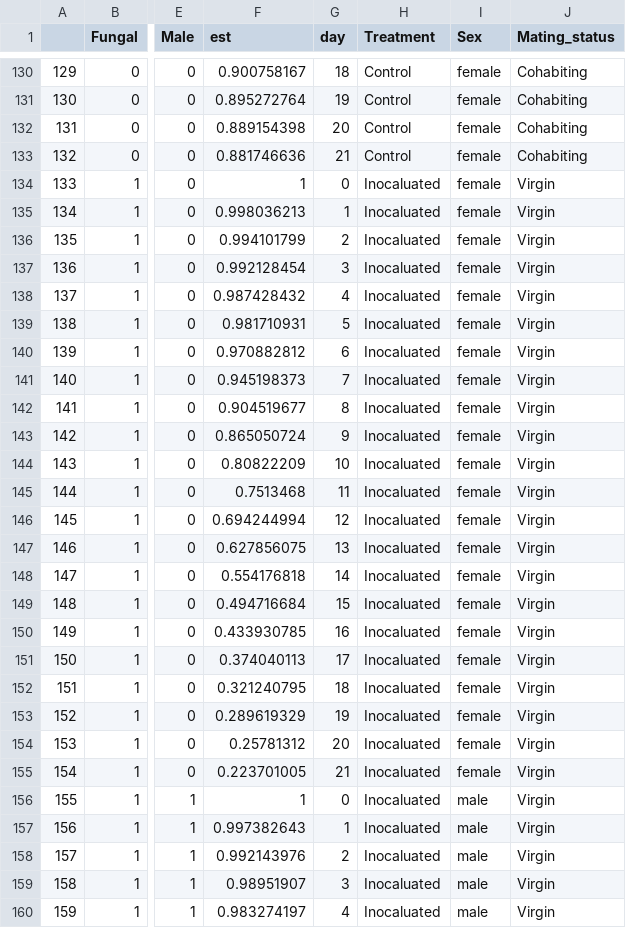
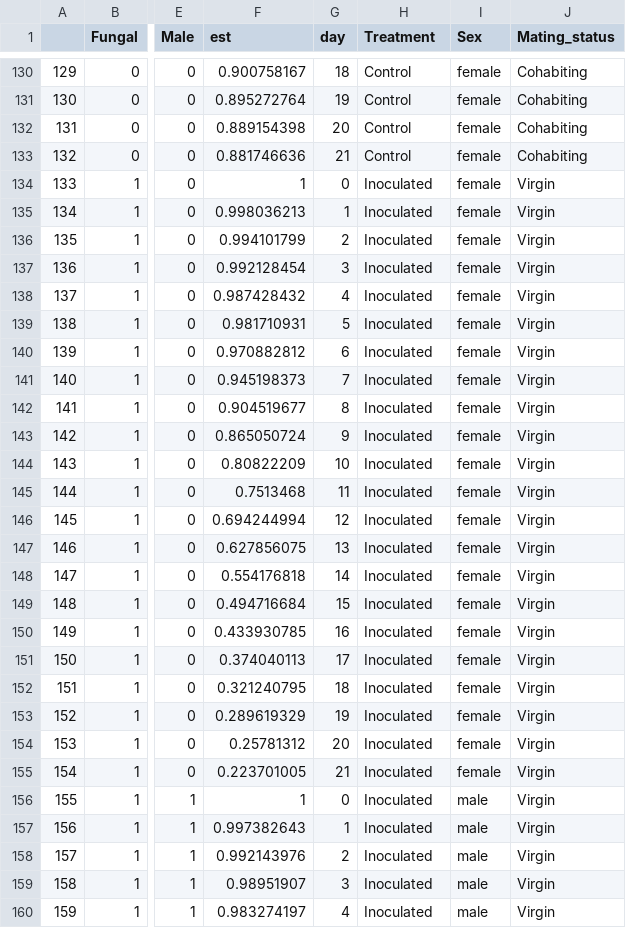
Before and after one commit to yinhan1/SSMI_survival, a CSV file: summary -- Spring 2020/data/SSMI bootstrap.csv, drawn as a sheet; only a part is shown, gaps mark what is left out; the diff covers the shown part only; the diff names each change by its address in the sheet, - before the commit and + after, or states it on an @@ line.

```diff
--- a/summary -- Spring 2020/data/SSMI bootstrap.csv
+++ b/summary -- Spring 2020/data/SSMI bootstrap.csv
-H134:H160 (Treatment): Inocaluated
+H134:H160 (Treatment): Inoculated
```
Also changed, not shown: 105 edited cells elsewhere in this file, 9 other files.
